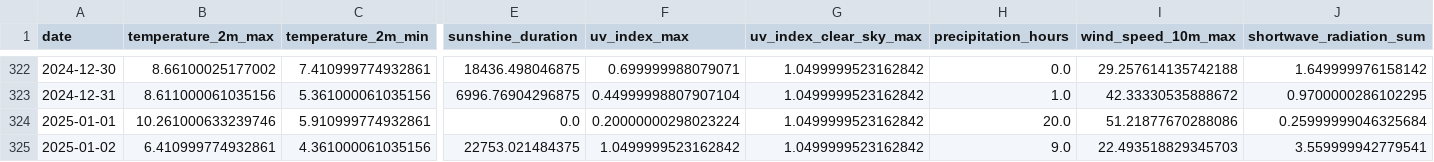
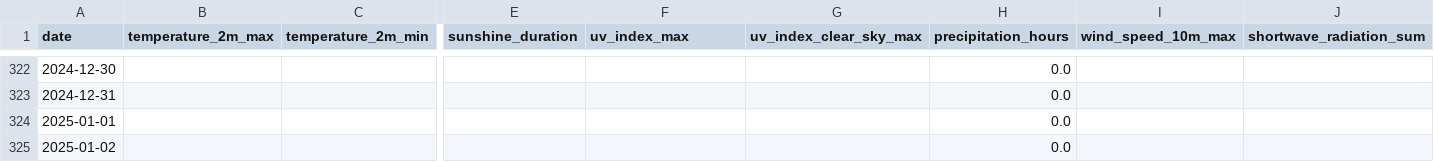
Before and after one commit to koaning/solah, a CSV file: data/history.csv, drawn as a sheet; only a part is shown, gaps mark what is left out; the diff covers the shown part only; the diff names each change by its address in the sheet, - before the commit and + after, or states it on an @@ line.

```diff
--- a/data/history.csv
+++ b/data/history.csv
-B322 (temperature_2m_max): 8.66100025177002
+B322 (temperature_2m_max): (empty)
-C322 (temperature_2m_min): 7.410999774932861
+C322 (temperature_2m_min): (empty)
-E322 (sunshine_duration): 18436.498046875
+E322 (sunshine_duration): (empty)
-F322 (uv_index_max): 0.699999988079071
+F322 (uv_index_max): (empty)
-G322:G325 (uv_index_clear_sky_max): 1.0499999523162842
+G322:G325 (uv_index_clear_sky_max): (empty)
-I322 (wind_speed_10m_max): 29.257614135742188
+I322 (wind_speed_10m_max): (empty)
-J322 (shortwave_radiation_sum): 1.649999976158142
+J322 (shortwave_radiation_sum): (empty)
-B323 (temperature_2m_max): 8.611000061035156
+B323 (temperature_2m_max): (empty)
-C323 (temperature_2m_min): 5.361000061035156
+C323 (temperature_2m_min): (empty)
-E323 (sunshine_duration): 6996.76904296875
+E323 (sunshine_duration): (empty)
-F323 (uv_index_max): 0.44999998807907104
+F323 (uv_index_max): (empty)
-H323 (precipitation_hours): 1.0
+H323 (precipitation_hours): 0.0
-I323 (wind_speed_10m_max): 42.33330535888672
+I323 (wind_speed_10m_max): (empty)
-J323 (shortwave_radiation_sum): 0.9700000286102295
+J323 (shortwave_radiation_sum): (empty)
-B324 (temperature_2m_max): 10.261000633239746
+B324 (temperature_2m_max): (empty)
-C324 (temperature_2m_min): 5.910999774932861
+C324 (temperature_2m_min): (empty)
-E324 (sunshine_duration): 0.0
+E324 (sunshine_duration): (empty)
-F324 (uv_index_max): 0.20000000298023224
+F324 (uv_index_max): (empty)
-H324 (precipitation_hours): 20.0
+H324 (precipitation_hours): 0.0
-I324 (wind_speed_10m_max): 51.21877670288086
+I324 (wind_speed_10m_max): (empty)
-J324 (shortwave_radiation_sum): 0.25999999046325684
+J324 (shortwave_radiation_sum): (empty)
-B325 (temperature_2m_max): 6.410999774932861
+B325 (temperature_2m_max): (empty)
-C325 (temperature_2m_min): 4.361000061035156
+C325 (temperature_2m_min): (empty)
-E325 (sunshine_duration): 22753.021484375
+E325 (sunshine_duration): (empty)
-F325 (uv_index_max): 1.0499999523162842
+F325 (uv_index_max): (empty)
-H325 (precipitation_hours): 9.0
+H325 (precipitation_hours): 0.0
-I325 (wind_speed_10m_max): 22.493518829345703
+I325 (wind_speed_10m_max): (empty)
-J325 (shortwave_radiation_sum): 3.559999942779541
+J325 (shortwave_radiation_sum): (empty)
```
Also changed, not shown: 1 added row and 73 edited cells elsewhere in this file, data/merged.csv.
